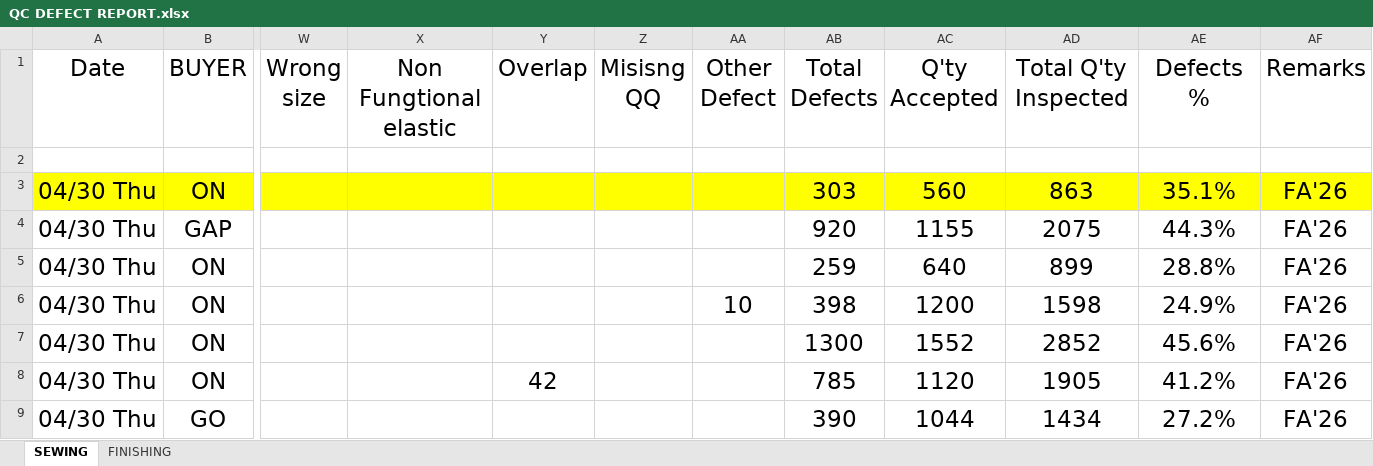
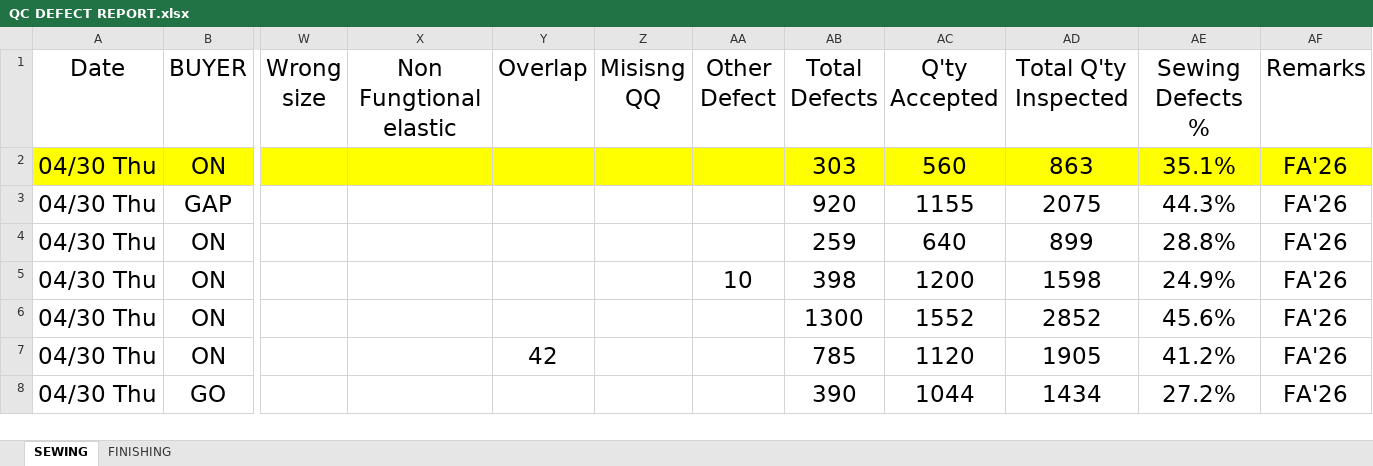
Before and after one commit to dhgsukabumi-dot/quality-dashboard, an Excel workbook: QC DEFECT REPORT.xlsx, sheet SEWING, drawn as a sheet; only a part is shown, gaps mark what is left out; values as stored, in another font and other column widths than the file's, no borders; rows hold the shown columns only; the diff names each change by its address in the sheet, - before the commit and + after, or states it on an @@ line.

```diff
--- a/QC DEFECT REPORT.xlsx (sheet SEWING)
+++ b/QC DEFECT REPORT.xlsx (sheet SEWING)
-AE1: Defects %
+AE1: Sewing Defects %
-row 2: (empty)
```
Also changed, not shown: sheet FINISHING.
